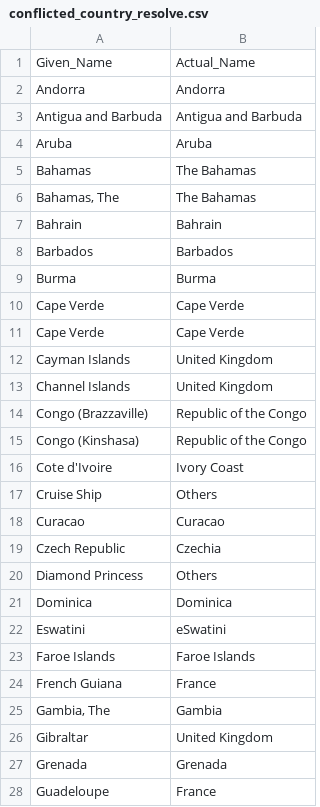
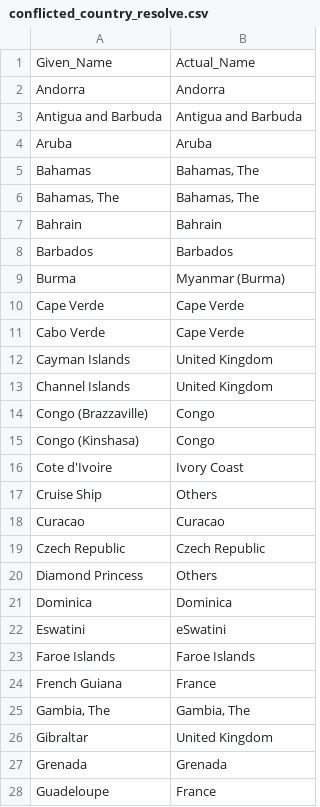
Before and after one commit to rizveeredwan/Corona-History, a CSV file: conflicted_country_resolve.csv, drawn as a sheet; only a part is shown; the diff covers the shown part only.

```diff
--- a/conflicted_country_resolve.csv
+++ b/conflicted_country_resolve.csv
@@ -4,13 +4,13 @@ Antigua and Barbuda,Antigua and Barbuda
 Aruba,Aruba
-Bahamas,The Bahamas
-"Bahamas, The",The Bahamas
+Bahamas,"Bahamas, The"
+"Bahamas, The","Bahamas, The"
 Bahrain,Bahrain
 Barbados,Barbados
-Burma,Burma
+Burma,Myanmar (Burma)
 Cape Verde,Cape Verde
-Cape Verde,Cape Verde
+Cabo Verde,Cape Verde
 Cayman Islands,United Kingdom
 Channel Islands,United Kingdom
-Congo (Brazzaville),Republic of the Congo
-Congo (Kinshasa),Republic of the Congo
+Congo (Brazzaville),Congo
+Congo (Kinshasa),Congo
 Cote d'Ivoire,Ivory Coast
@@ -18,3 +18,3 @@ Cruise Ship,Others
 Curacao,Curacao
-Czech Republic,Czechia
+Czech Republic,Czech Republic
 Diamond Princess,Others
@@ -24,3 +24,3 @@ Faroe Islands,Faroe Islands
 French Guiana,France
-"Gambia, The",Gambia
+"Gambia, The","Gambia, The"
 Gibraltar,United Kingdom
```
Also changed, not shown: 6 added rows and 8 edited cells elsewhere in this file, 5 other files.
